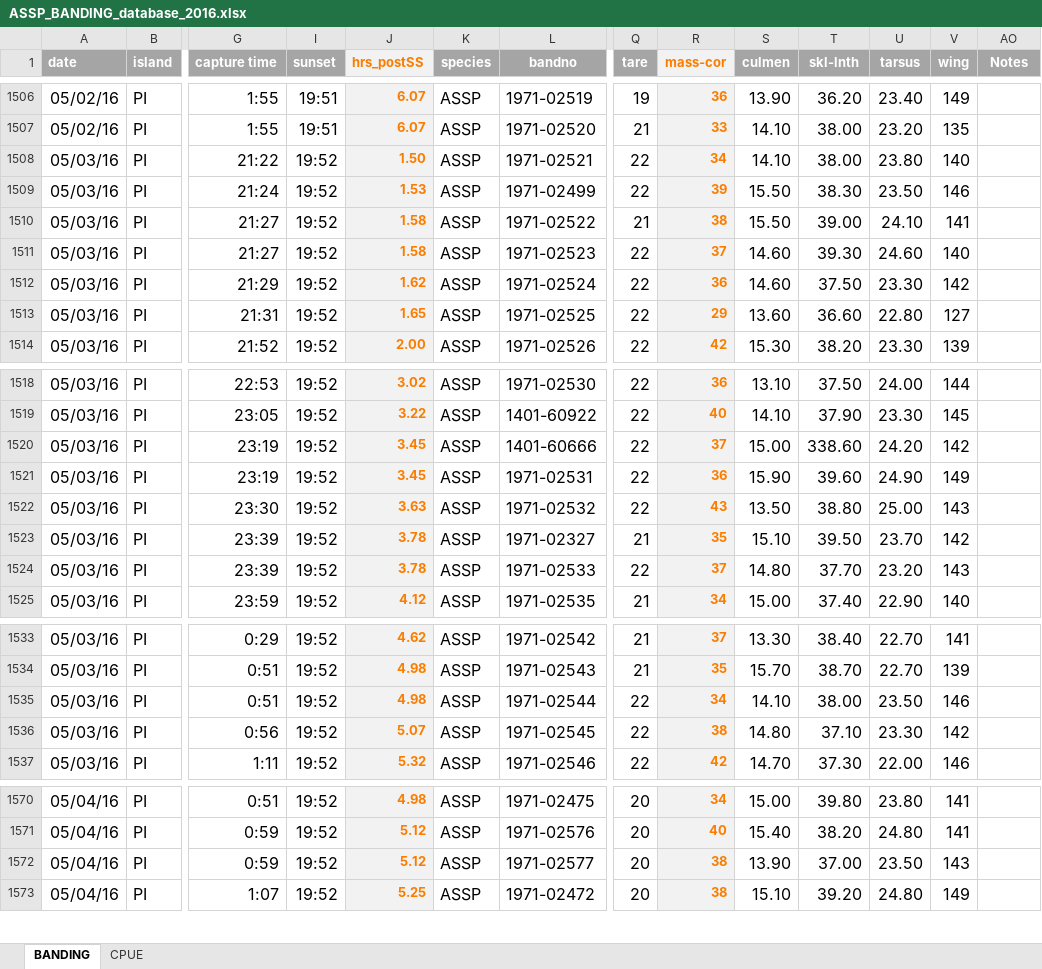
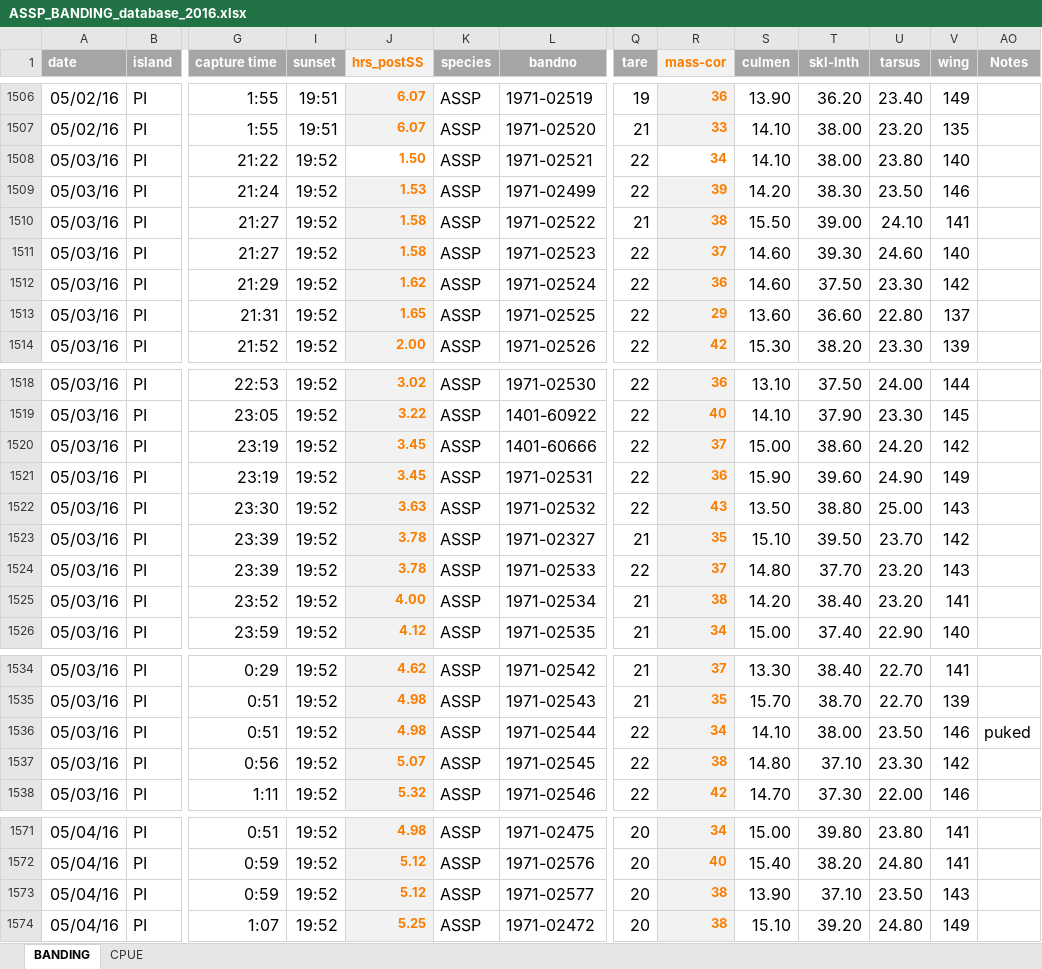
Before and after one commit to mczapanskiy-usgs/WERC-SC, an Excel workbook: ASSP_share/ASSP_BANDING_database_2016.xlsx, sheet BANDING, drawn as a sheet; only a part is shown, gaps mark what is left out; values as stored, in another font and other column widths than the file's, no borders; addresses are those after the commit; rows hold the shown columns only; the diff names each change by its address in the sheet, - before the commit and + after, or states it on an @@ line.

Commit message:
finished proofing May ASSP data

```diff
--- a/ASSP_share/ASSP_BANDING_database_2016.xlsx (sheet BANDING)
+++ b/ASSP_share/ASSP_BANDING_database_2016.xlsx (sheet BANDING)
-J1508 fill: #F2F2F2
+J1508 fill: none
-R1508 fill: #F2F2F2
+R1508 fill: none
-S1509 (culmen): 15.50
+S1509 (culmen): 14.20
-V1513 (wing): 127
+V1513 (wing): 137
-T1520 (skl-lnth): 338.60
+T1520 (skl-lnth): 38.60
+row 1525: 05/03/16 | PI | 23:52 | 19:52 | 4.00 | ASSP | 1971-02534 | 21 | 38 | 14.20 | 38.40 | 23.20 | 141
-AO1536 (Notes): (empty)
+AO1536 (Notes): puked
-T1573 (skl-lnth): 37.00
+T1573 (skl-lnth): 37.10
```
Also changed, not shown: formulas that keep their value.
